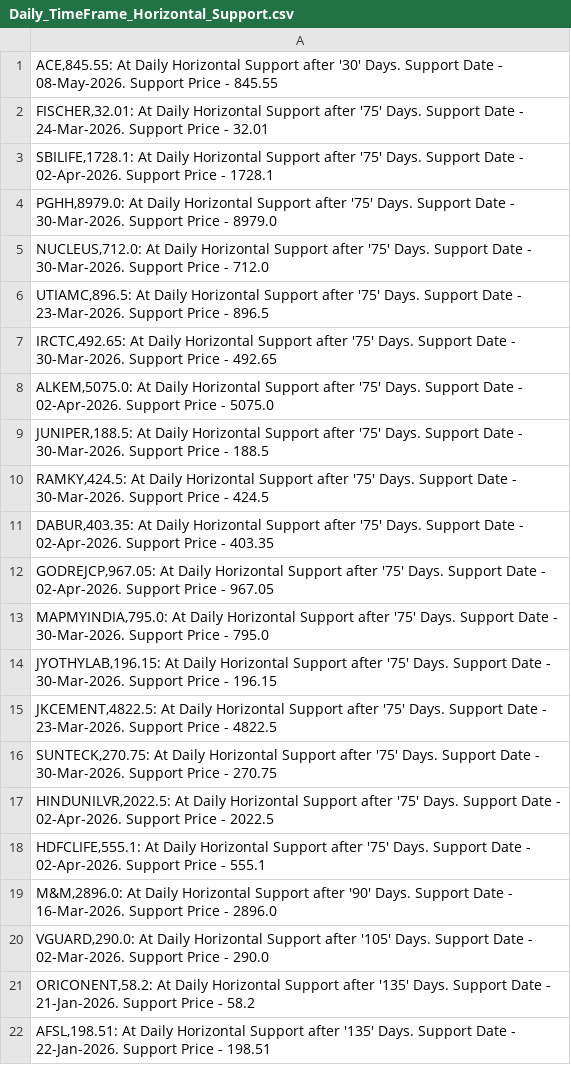
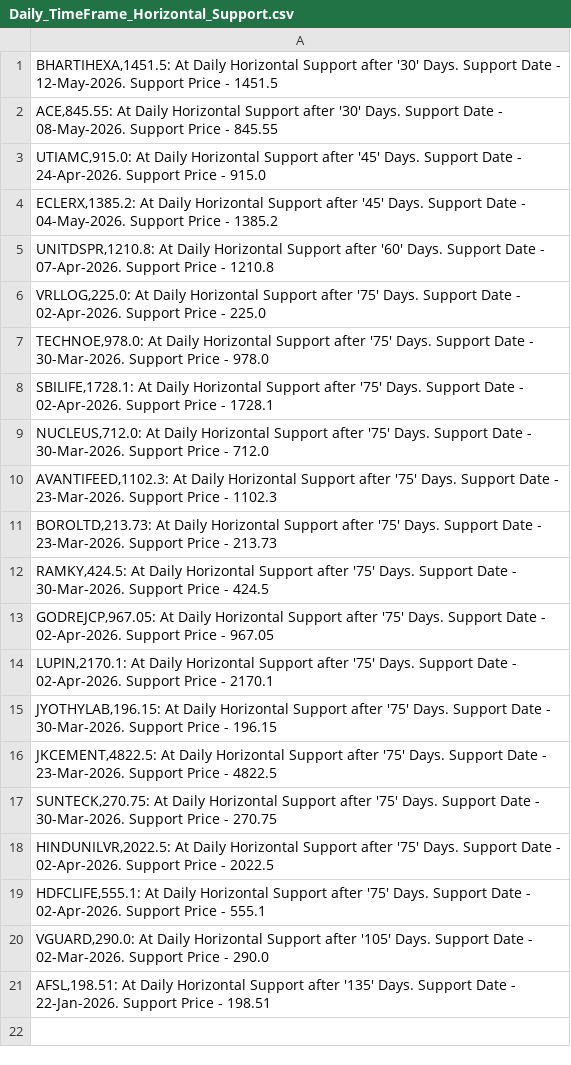
Before and after one commit to vibats/Daily_Notification_Data, a CSV file: Email_Notification_Data/Daily_TimeFrame_Horizontal_Support.csv, drawn as a sheet.

```diff
--- a/Email_Notification_Data/Daily_TimeFrame_Horizontal_Support.csv
+++ b/Email_Notification_Data/Daily_TimeFrame_Horizontal_Support.csv
@@ -1,14 +1,15 @@
+"BHARTIHEXA,1451.5: At Daily Horizontal Support after '30' Days. Support Date - 12-May-2026. Support Price - 1451.5"
 "ACE,845.55: At Daily Horizontal Support after '30' Days. Support Date - 08-May-2026. Support Price - 845.55"
-"FISCHER,32.01: At Daily Horizontal Support after '75' Days. Support Date - 24-Mar-2026. Support Price - 32.01"
+"UTIAMC,915.0: At Daily Horizontal Support after '45' Days. Support Date - 24-Apr-2026. Support Price - 915.0"
+"ECLERX,1385.2: At Daily Horizontal Support after '45' Days. Support Date - 04-May-2026. Support Price - 1385.2"
+"UNITDSPR,1210.8: At Daily Horizontal Support after '60' Days. Support Date - 07-Apr-2026. Support Price - 1210.8"
+"VRLLOG,225.0: At Daily Horizontal Support after '75' Days. Support Date - 02-Apr-2026. Support Price - 225.0"
+"TECHNOE,978.0: At Daily Horizontal Support after '75' Days. Support Date - 30-Mar-2026. Support Price - 978.0"
 "SBILIFE,1728.1: At Daily Horizontal Support after '75' Days. Support Date - 02-Apr-2026. Support Price - 1728.1"
-"PGHH,8979.0: At Daily Horizontal Support after '75' Days. Support Date - 30-Mar-2026. Support Price - 8979.0"
 "NUCLEUS,712.0: At Daily Horizontal Support after '75' Days. Support Date - 30-Mar-2026. Support Price - 712.0"
-"UTIAMC,896.5: At Daily Horizontal Support after '75' Days. Support Date - 23-Mar-2026. Support Price - 896.5"
-"IRCTC,492.65: At Daily Horizontal Support after '75' Days. Support Date - 30-Mar-2026. Support Price - 492.65"
-"ALKEM,5075.0: At Daily Horizontal Support after '75' Days. Support Date - 02-Apr-2026. Support Price - 5075.0"
-"JUNIPER,188.5: At Daily Horizontal Support after '75' Days. Support Date - 30-Mar-2026. Support Price - 188.5"
+"AVANTIFEED,1102.3: At Daily Horizontal Support after '75' Days. Support Date - 23-Mar-2026. Support Price - 1102.3"
+"BOROLTD,213.73: At Daily Horizontal Support after '75' Days. Support Date - 23-Mar-2026. Support Price - 213.73"
 "RAMKY,424.5: At Daily Horizontal Support after '75' Days. Support Date - 30-Mar-2026. Support Price - 424.5"
-"DABUR,403.35: At Daily Horizontal Support after '75' Days. Support Date - 02-Apr-2026. Support Price - 403.35"
 "GODREJCP,967.05: At Daily Horizontal Support after '75' Days. Support Date - 02-Apr-2026. Support Price - 967.05"
-"MAPMYINDIA,795.0: At Daily Horizontal Support after '75' Days. Support Date - 30-Mar-2026. Support Price - 795.0"
+"LUPIN,2170.1: At Daily Horizontal Support after '75' Days. Support Date - 02-Apr-2026. Support Price - 2170.1"
 "JYOTHYLAB,196.15: At Daily Horizontal Support after '75' Days. Support Date - 30-Mar-2026. Support Price - 196.15"
@@ -18,5 +19,3 @@
 "HDFCLIFE,555.1: At Daily Horizontal Support after '75' Days. Support Date - 02-Apr-2026. Support Price - 555.1"
-"M&M,2896.0: At Daily Horizontal Support after '90' Days. Support Date - 16-Mar-2026. Support Price - 2896.0"
 "VGUARD,290.0: At Daily Horizontal Support after '105' Days. Support Date - 02-Mar-2026. Support Price - 290.0"
-"ORICONENT,58.2: At Daily Horizontal Support after '135' Days. Support Date - 21-Jan-2026. Support Price - 58.2"
 "AFSL,198.51: At Daily Horizontal Support after '135' Days. Support Date - 22-Jan-2026. Support Price - 198.51"
```
Also changed, not shown: Email_Notification_Data/Daily_TimeFrame_Horizontal_Support_30_Days.csv, Email_Notification_Data/Daily_Timeframe_Breakout_Retest_Personal.csv.
